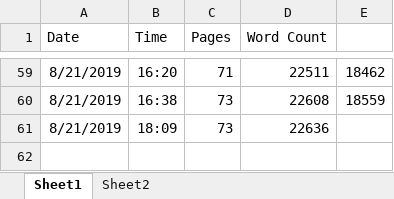
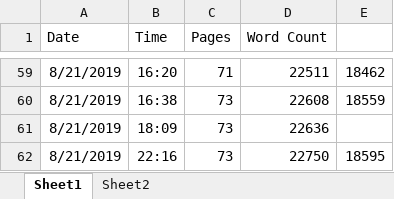
Before and after one commit to lucialhz/MSc-Project, an Excel workbook: Comparison/Word count.xlsx, sheet Sheet1, drawn as a sheet; only a part is shown, gaps mark what is left out; values as stored, in another font and other column widths than the file's, no borders; the diff names each change by its address in the sheet, - before the commit and + after, or states it on an @@ line.

Commit message:
Update Word count.xlsx

```diff
--- a/Comparison/Word count.xlsx (sheet Sheet1)
+++ b/Comparison/Word count.xlsx (sheet Sheet1)
+row 62: 8/21/2019 | 22:16 | 73 | 22750 | 18595
```
